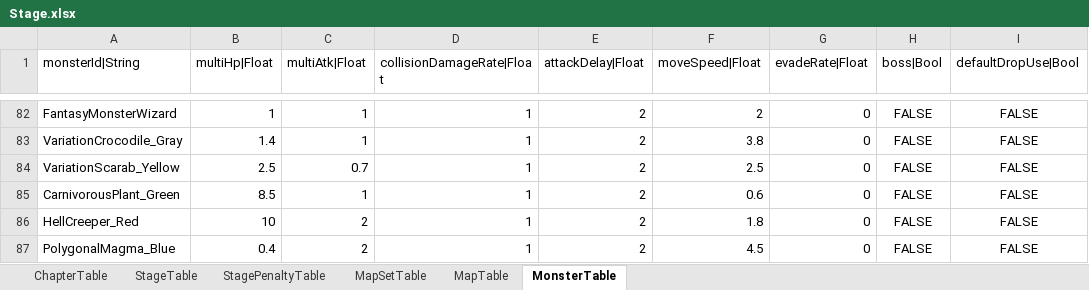
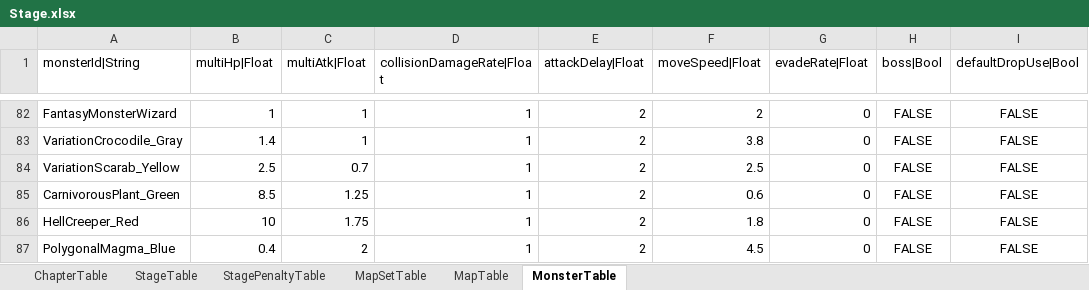
Before and after one commit to hayannal/ProjectNoname, an Excel workbook: Excel/Stage.xlsx, sheet MonsterTable, drawn as a sheet; only a part is shown, gaps mark what is left out; values as stored, in another font and other column widths than the file's, no borders; conditional formats not drawn; the diff names each change by its address in the sheet, - before the commit and + after, or states it on an @@ line.

```diff
--- a/Excel/Stage.xlsx (sheet MonsterTable)
+++ b/Excel/Stage.xlsx (sheet MonsterTable)
-C85 (multiAtk|Float): 1
+C85 (multiAtk|Float): 1.25
-C86 (multiAtk|Float): 2
+C86 (multiAtk|Float): 1.75
```
Also changed, not shown: Excel/NodeWar.xlsx, Excel/작업AffectorValue.xlsx, 7 other files.
